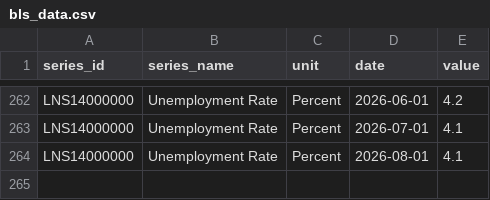
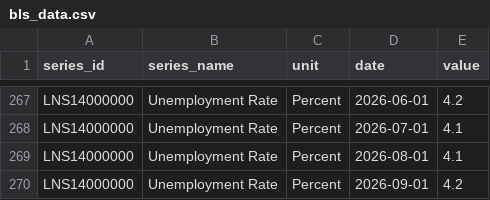
Before and after one commit to gajay92/bls-labor-dashboard, a CSV file: data/bls_data.csv, drawn as a sheet; only a part is shown, gaps mark what is left out; the diff covers the shown part only; the diff names each change by its address in the sheet, - before the commit and + after, or states it on an @@ line.

```diff
--- a/data/bls_data.csv
+++ b/data/bls_data.csv
+row 270: LNS14000000 | Unemployment Rate | Percent | 2026-09-01 | 4.2
```
Also changed, not shown: 5 added rows and 5 edited cells elsewhere in this file.
